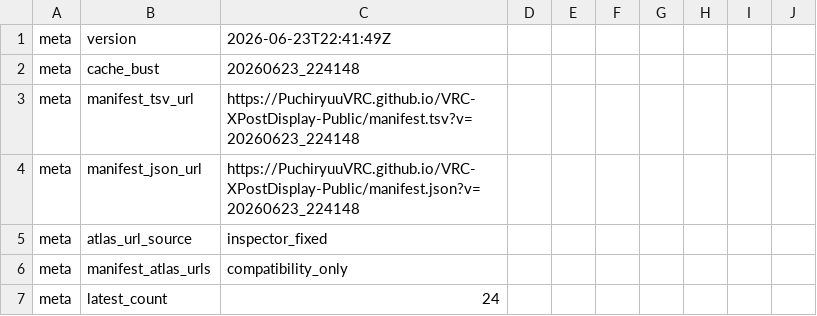
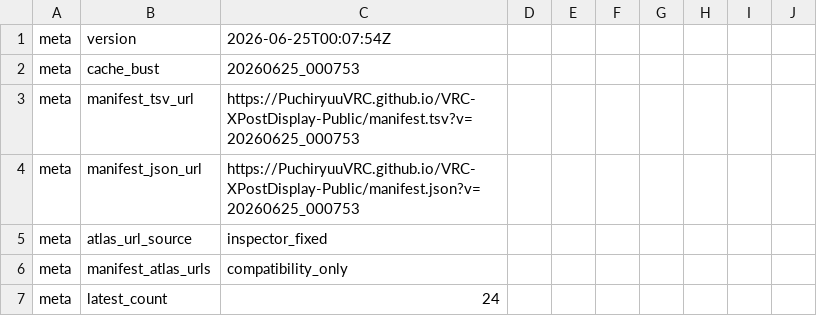
Before and after one commit to PuchiryuuVRC/VRC-XPostDisplay-Public, a TSV file: manifest.tsv, drawn as a sheet; only a part is shown.

Commit message:
Update public manifest for production fetch config

```diff
--- a/manifest.tsv
+++ b/manifest.tsv
@@ -1,5 +1,5 @@
-meta	version	2026-06-23T22:41:49Z
-meta	cache_bust	20260623_224148
-meta	manifest_tsv_url	https://PuchiryuuVRC.github.io/VRC-XPostDisplay-Public/manifest.tsv?v=20260623_224148
-meta	manifest_json_url	https://PuchiryuuVRC.github.io/VRC-XPostDisplay-Public/manifest.json?v=20260623_224148
+meta	version	2026-06-25T00:07:54Z
+meta	cache_bust	20260625_000753
+meta	manifest_tsv_url	https://PuchiryuuVRC.github.io/VRC-XPostDisplay-Public/manifest.tsv?v=20260625_000753
+meta	manifest_json_url	https://PuchiryuuVRC.github.io/VRC-XPostDisplay-Public/manifest.json?v=20260625_000753
 meta	atlas_url_source	inspector_fixed
```
Also changed, not shown: 2 other files.
